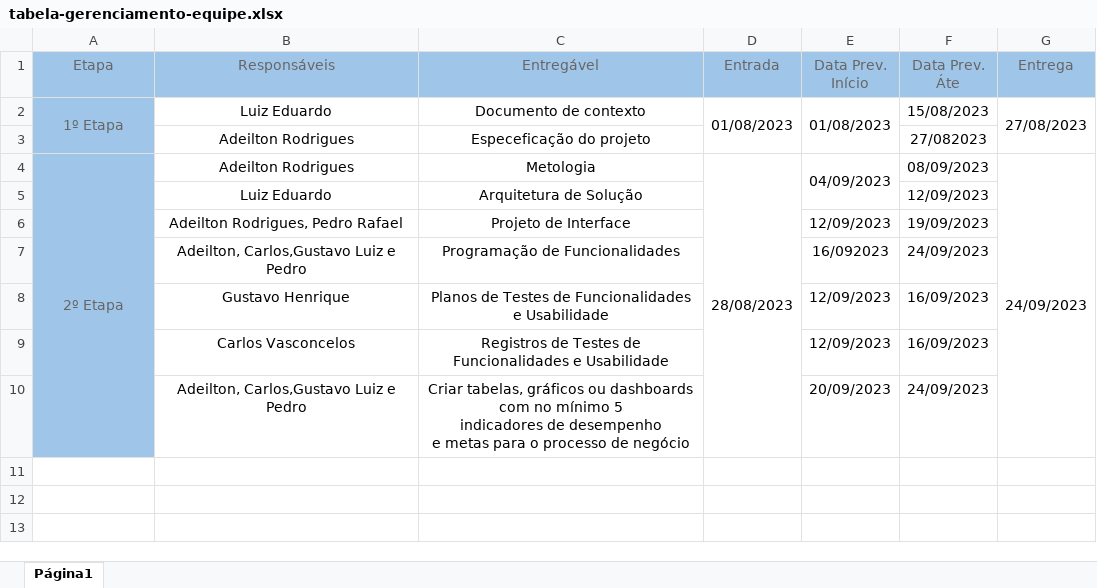
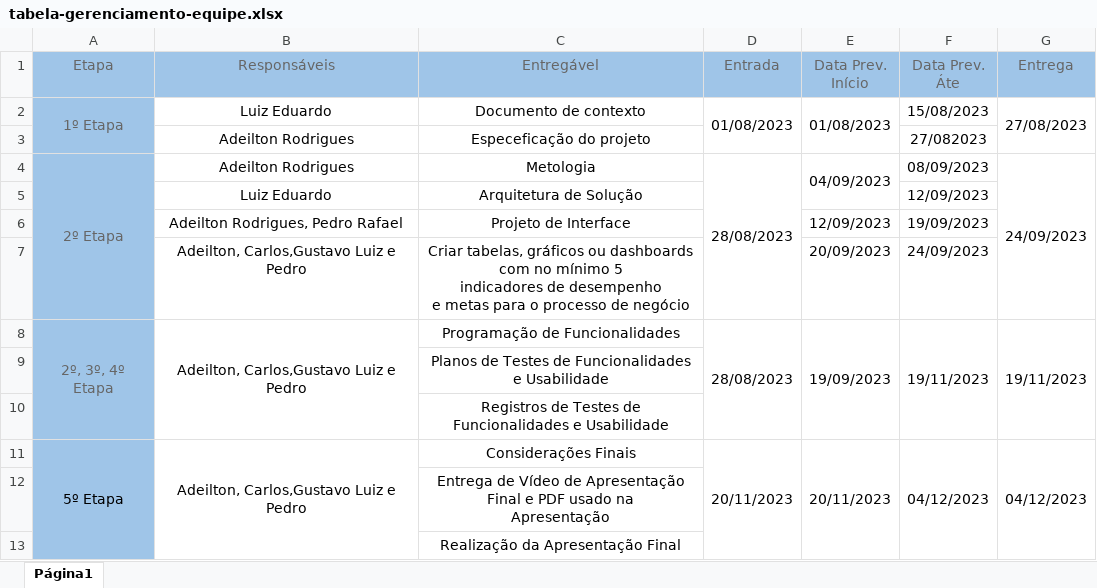
Before and after one commit to ICEI-PUC-Minas-PMV-ADS/pmv-ads-2023-2-e3-proj-mov-t5gp1-couperfect, an Excel workbook: docs/2/tabela-gerenciamento-equipe.xlsx, sheet Página1, drawn as a sheet; values as stored, in another font and other column widths than the file's, no borders; charts and pictures not drawn; removed rows and columns are numbered as before the commit, all else as after; ↵ is a line break in a cell; the diff names each change by its address in the sheet, - before the commit and + after, or states it on an @@ line.

Commit message:
9 - Completando tabela de gerenciamento de equipe com todas as etapas

```diff
--- a/docs/2/tabela-gerenciamento-equipe.xlsx (sheet Página1)
+++ b/docs/2/tabela-gerenciamento-equipe.xlsx (sheet Página1)
-row 7:  | Adeilton, Carlos,Gustavo Luiz e Pedro | Programação de Funcionalidades |  | 16/092023 | 24/09/2023
-row 8:  | Gustavo Henrique | Planos de Testes de Funcionalidades e Usabilidade |  | 12/09/2023 | 16/09/2023
-row 9:  | Carlos Vasconcelos | Registros de Testes de Funcionalidades e Usabilidade |  | 12/09/2023 | 16/09/2023
+row 8: 2º, 3º, 4º Etapa | Adeilton, Carlos,Gustavo Luiz e Pedro | Programação de Funcionalidades | 28/08/2023 | 19/09/2023 | 19/11/2023 | 19/11/2023
+row 9:  |  | Planos de Testes de Funcionalidades e Usabilidade
+row 10:  |  | Registros de Testes de Funcionalidades e Usabilidade
+row 11: 5º Etapa | Adeilton, Carlos,Gustavo Luiz e Pedro | Considerações Finais | 20/11/2023 | 20/11/2023 | 04/12/2023 | 04/12/2023
+row 12:  |  | Entrega de Vídeo de Apresentação Final e PDF usado na ↵ Apresentação
+row 13:  |  | Realização da Apresentação Final
```
Also changed, not shown: 1 other file.
